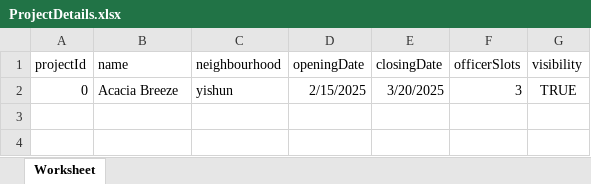
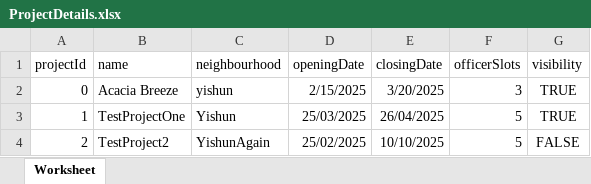
Before and after one commit to IAmGreyBunny/FCS5-Grp5, an Excel workbook: data/project/ProjectDetails.xlsx, sheet Worksheet, drawn as a sheet; values as stored, in another font and other column widths than the file's, no borders; the diff names each change by its address in the sheet, - before the commit and + after, or states it on an @@ line.

```diff
--- a/data/project/ProjectDetails.xlsx (sheet Worksheet)
+++ b/data/project/ProjectDetails.xlsx (sheet Worksheet)
+row 3: 1 | TestProjectOne | Yishun | 25/03/2025 | 26/04/2025 | 5 | TRUE
+row 4: 2 | TestProject2 | YishunAgain | 25/02/2025 | 10/10/2025 | 5 | FALSE
```
Also changed, not shown: data/project/ProjectManager.xlsx, data/project/UnitType.xlsx, 3 other files.
